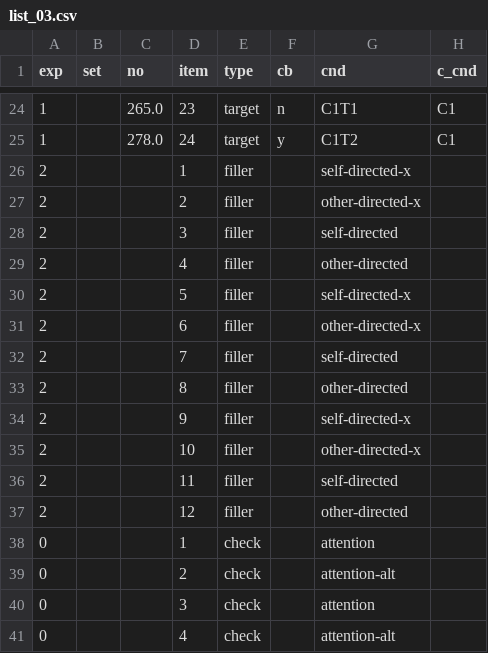
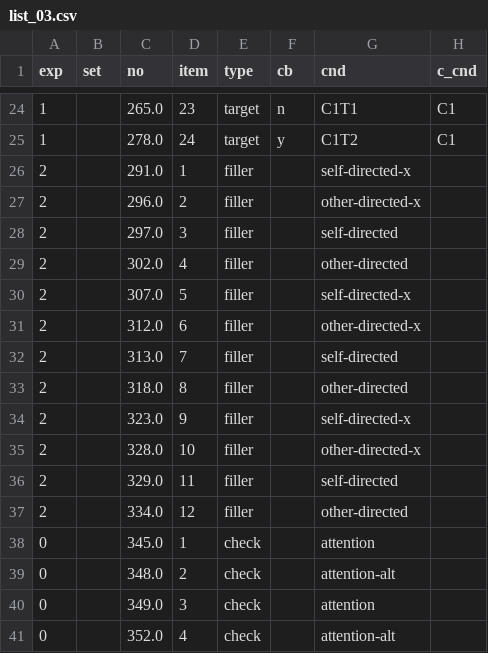
Before and after one commit to partigabor/hungarian-focus-exhaustivity, a CSV file: new/list_03.csv, drawn as a sheet; only a part is shown, gaps mark what is left out; the diff names each change by its address in the sheet, - before the commit and + after, or states it on an @@ line.

```diff
--- a/new/list_03.csv
+++ b/new/list_03.csv
-C26 (no): (empty)
+C26 (no): 291.0
-C27 (no): (empty)
+C27 (no): 296.0
-C28 (no): (empty)
+C28 (no): 297.0
-C29 (no): (empty)
+C29 (no): 302.0
-C30 (no): (empty)
+C30 (no): 307.0
-C31 (no): (empty)
+C31 (no): 312.0
-C32 (no): (empty)
+C32 (no): 313.0
-C33 (no): (empty)
+C33 (no): 318.0
-C34 (no): (empty)
+C34 (no): 323.0
-C35 (no): (empty)
+C35 (no): 328.0
-C36 (no): (empty)
+C36 (no): 329.0
-C37 (no): (empty)
+C37 (no): 334.0
-C38 (no): (empty)
+C38 (no): 345.0
-C39 (no): (empty)
+C39 (no): 348.0
-C40 (no): (empty)
+C40 (no): 349.0
-C41 (no): (empty)
+C41 (no): 352.0
```
Also changed, not shown: new/list_01.csv, new/list_02.csv, 16 other files.
